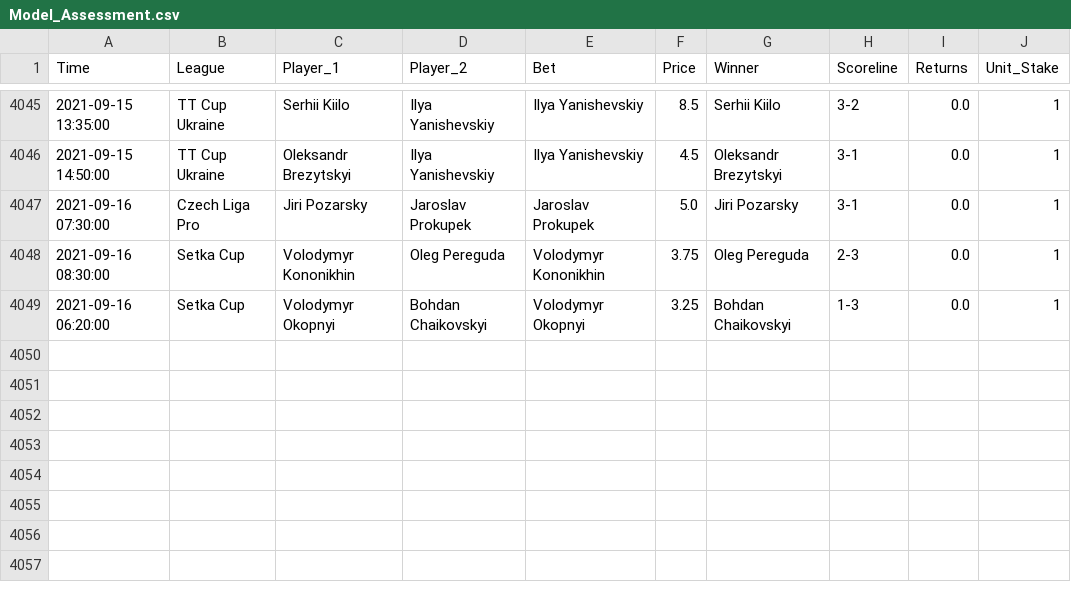
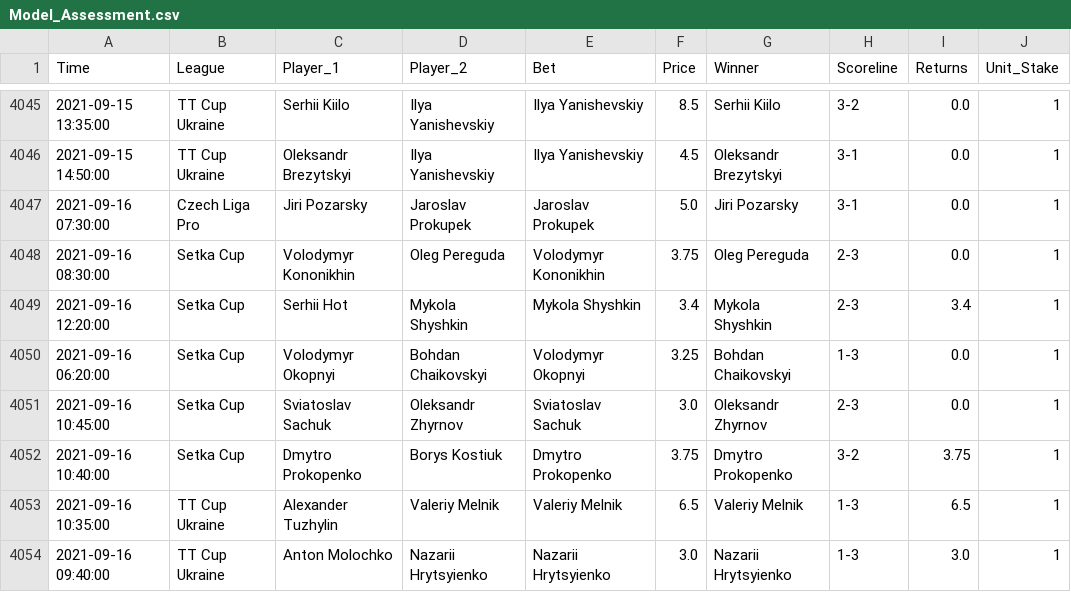
Before and after one commit to tomfothergill/tabletennis, a CSV file: Model_Assessment.csv, drawn as a sheet; only a part is shown, gaps mark what is left out.

Commit message:
committing files

```diff
--- a/Model_Assessment.csv
+++ b/Model_Assessment.csv
@@ -4048,2 +4048,7 @@ Time,League,Player_1,Player_2,Bet,Price,Winner,Scoreline,Returns,Unit_Stake
 2021-09-16 08:30:00,Setka Cup,Volodymyr Kononikhin,Oleg Pereguda,Volodymyr Kononikhin,3.75,Oleg Pereguda,2-3,0.0,1
+2021-09-16 12:20:00,Setka Cup,Serhii Hot,Mykola Shyshkin,Mykola Shyshkin,3.4,Mykola Shyshkin,2-3,3.4,1
 2021-09-16 06:20:00,Setka Cup,Volodymyr Okopnyi,Bohdan Chaikovskyi,Volodymyr Okopnyi,3.25,Bohdan Chaikovskyi,1-3,0.0,1
+2021-09-16 10:45:00,Setka Cup,Sviatoslav Sachuk,Oleksandr Zhyrnov,Sviatoslav Sachuk,3.0,Oleksandr Zhyrnov,2-3,0.0,1
+2021-09-16 10:40:00,Setka Cup,Dmytro Prokopenko,Borys Kostiuk,Dmytro Prokopenko,3.75,Dmytro Prokopenko,3-2,3.75,1
+2021-09-16 10:35:00,TT Cup Ukraine,Alexander Tuzhylin,Valeriy Melnik,Valeriy Melnik,6.5,Valeriy Melnik,1-3,6.5,1
+2021-09-16 09:40:00,TT Cup Ukraine,Anton Molochko,Nazarii Hrytsyienko,Nazarii Hrytsyienko,3.0,Nazarii Hrytsyienko,1-3,3.0,1
```
